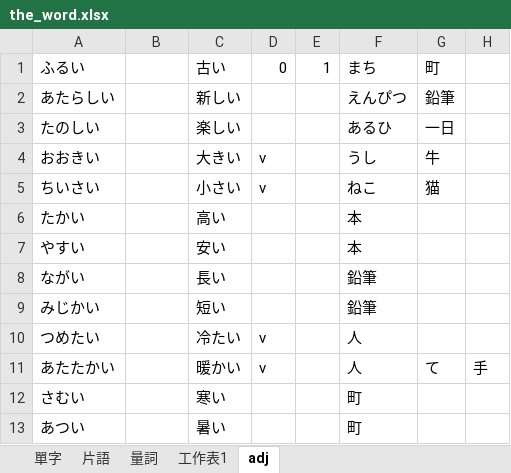
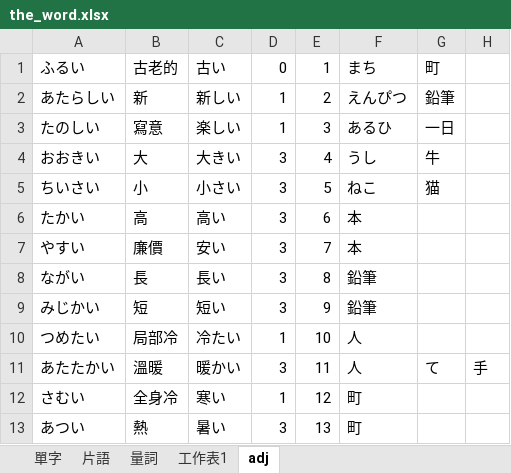
Before and after one commit to ZhuMon/Learning_Japanese, an Excel workbook: the_word.xlsx, sheet adj, drawn as a sheet; only a part is shown; values as stored, in another font and other column widths than the file's, no borders; the diff covers the shown part only; the diff names each change by its address in the sheet, - before the commit and + after, or states it on an @@ line.

```diff
--- a/the_word.xlsx (sheet adj)
+++ b/the_word.xlsx (sheet adj)
-B1: (empty)
+B1: 古老的
-B2: (empty)
+B2: 新
-D2:D3: (empty)
+D2:D3: 1
-E2: (empty)
+E2: 2
-B3: (empty)
+B3: 寫意
-E3: (empty)
+E3: 3
-B4: (empty)
+B4: 大
-D4:D5: v
+D4:D5: 3
-E4: (empty)
+E4: 4
-B5: (empty)
+B5: 小
-E5: (empty)
+E5: 5
-B6: (empty)
+B6: 高
-D6:D9: (empty)
+D6:D9: 3
-E6: (empty)
+E6: 6
-B7: (empty)
+B7: 廉價
-E7: (empty)
+E7: 7
-B8: (empty)
+B8: 長
-E8: (empty)
+E8: 8
-B9: (empty)
+B9: 短
-E9: (empty)
+E9: 9
-B10: (empty)
+B10: 局部冷
-D10: v
+D10: 1
-E10: (empty)
+E10: 10
-B11: (empty)
+B11: 溫暖
-D11: v
+D11: 3
-E11: (empty)
+E11: 11
-B12: (empty)
+B12: 全身冷
-D12: (empty)
+D12: 1
-E12: (empty)
+E12: 12
-B13: (empty)
+B13: 熱
-D13: (empty)
+D13: 3
-E13: (empty)
+E13: 13
```
Also changed, not shown: 56 edited cells elsewhere in this sheet, sheet 單字, 4 other files.
